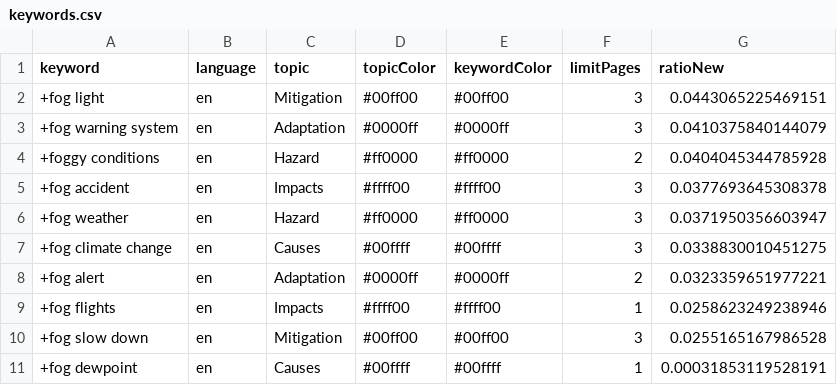
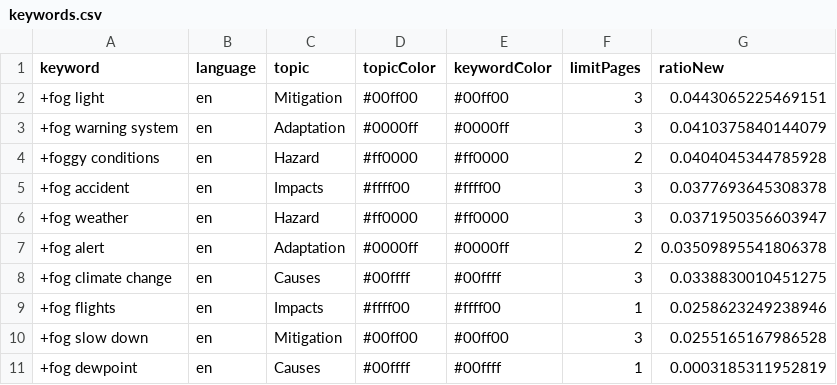
Before and after one commit to svpblank1/FogIsComing, a CSV file: keywords.csv, drawn as a sheet.

```diff
--- a/keywords.csv
+++ b/keywords.csv
@@ -6,6 +6,6 @@ keyword,language,topic,topicColor,keywordColor,limitPages,ratioNew
 +fog weather,en,Hazard,#ff0000,#ff0000,3,0.0371950356603947
++fog alert,en,Adaptation,#0000ff,#0000ff,2,0.03509895541806378
 +fog climate change,en,Causes,#00ffff,#00ffff,3,0.0338830010451275
-+fog alert,en,Adaptation,#0000ff,#0000ff,2,0.0323359651977221
 +fog flights,en,Impacts,#ffff00,#ffff00,1,0.0258623249238946
 +fog slow down,en,Mitigation,#00ff00,#00ff00,3,0.0255165167986528
-+fog dewpoint,en,Causes,#00ffff,#00ffff,1,0.00031853119528191
++fog dewpoint,en,Causes,#00ffff,#00ffff,1,0.0003185311952819
```
Also changed, not shown: csv/news_2026_04.csv, csv/news_2026_05.csv.
